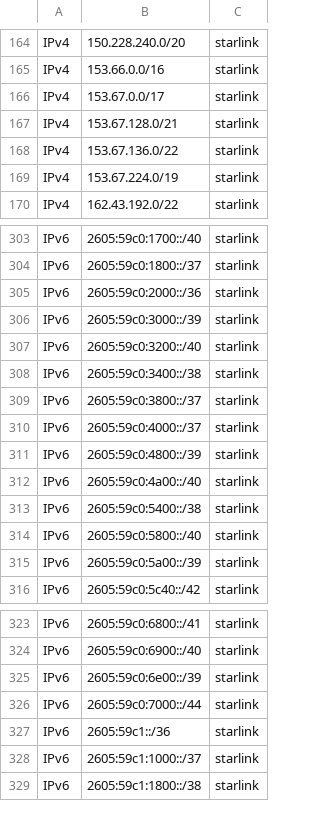
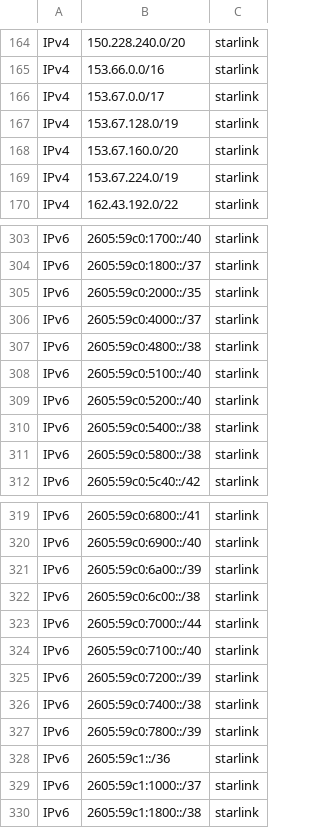
Before and after one commit to disposable/cloud-ip-ranges, a CSV file: misc/all-providers.csv, drawn as a sheet; only a part is shown, gaps mark what is left out; the diff covers the shown part only.

```diff
--- a/misc/all-providers.csv
+++ b/misc/all-providers.csv
@@ -166,4 +166,4 @@ IPv4,153.66.0.0/16,starlink
 IPv4,153.67.0.0/17,starlink
-IPv4,153.67.128.0/21,starlink
-IPv4,153.67.136.0/22,starlink
+IPv4,153.67.128.0/19,starlink
+IPv4,153.67.160.0/20,starlink
 IPv4,153.67.224.0/19,starlink
@@ -304,13 +304,9 @@ IPv6,2605:59c0:1700::/40,starlink
 IPv6,2605:59c0:1800::/37,starlink
-IPv6,2605:59c0:2000::/36,starlink
-IPv6,2605:59c0:3000::/39,starlink
-IPv6,2605:59c0:3200::/40,starlink
-IPv6,2605:59c0:3400::/38,starlink
-IPv6,2605:59c0:3800::/37,starlink
+IPv6,2605:59c0:2000::/35,starlink
 IPv6,2605:59c0:4000::/37,starlink
-IPv6,2605:59c0:4800::/39,starlink
-IPv6,2605:59c0:4a00::/40,starlink
+IPv6,2605:59c0:4800::/38,starlink
+IPv6,2605:59c0:5100::/40,starlink
+IPv6,2605:59c0:5200::/40,starlink
 IPv6,2605:59c0:5400::/38,starlink
-IPv6,2605:59c0:5800::/40,starlink
-IPv6,2605:59c0:5a00::/39,starlink
+IPv6,2605:59c0:5800::/38,starlink
 IPv6,2605:59c0:5c40::/42,starlink
@@ -324,4 +320,9 @@ IPv6,2605:59c0:6800::/41,starlink
 IPv6,2605:59c0:6900::/40,starlink
-IPv6,2605:59c0:6e00::/39,starlink
+IPv6,2605:59c0:6a00::/39,starlink
+IPv6,2605:59c0:6c00::/38,starlink
 IPv6,2605:59c0:7000::/44,starlink
+IPv6,2605:59c0:7100::/40,starlink
+IPv6,2605:59c0:7200::/39,starlink
+IPv6,2605:59c0:7400::/38,starlink
+IPv6,2605:59c0:7800::/39,starlink
 IPv6,2605:59c1::/36,starlink
```
Also changed, not shown: 1 edited cell elsewhere in this file, misc/starlink.csv, 4 other files.
